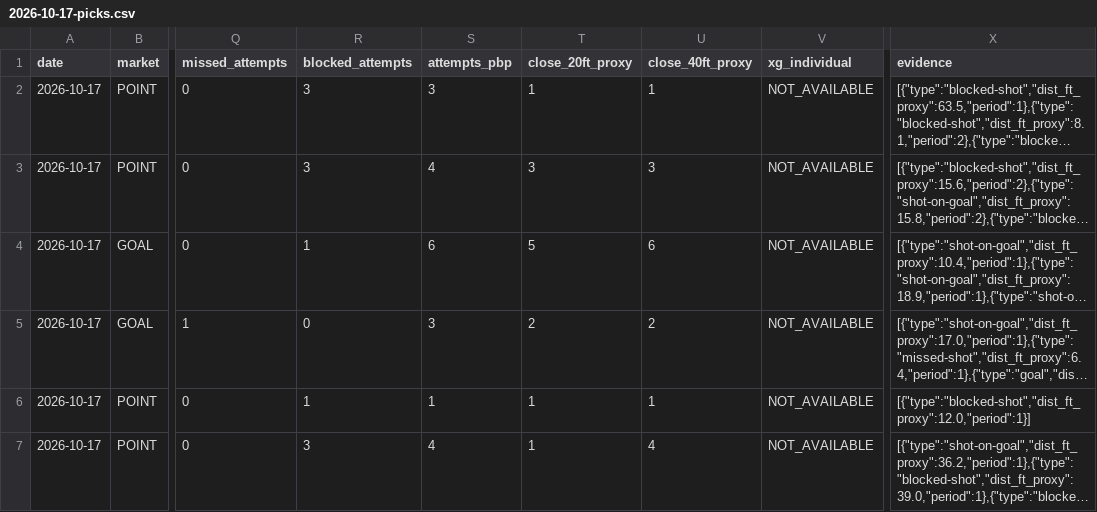
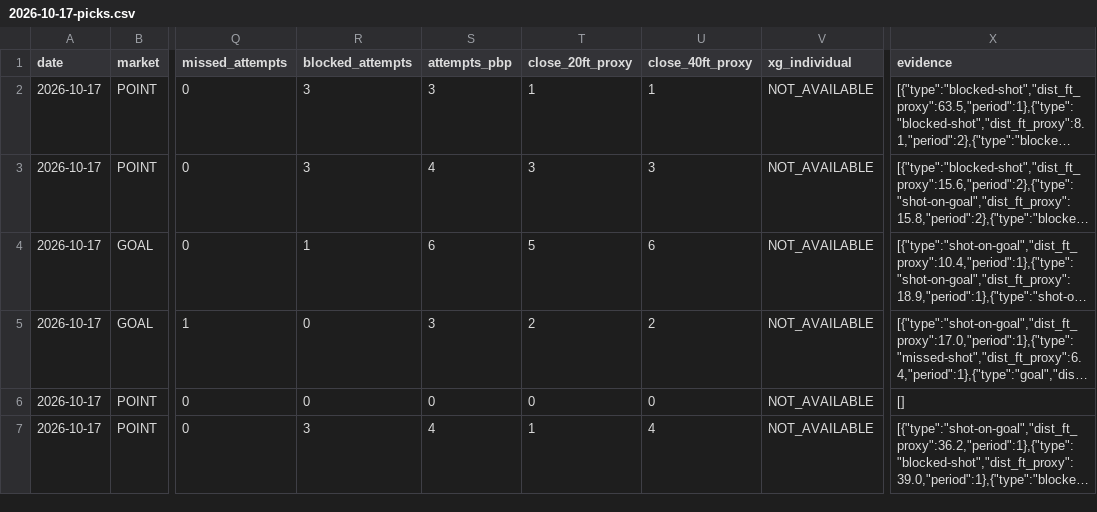
Before and after one commit to mazalazop/nhl-value-betting-model, a CSV file: docs/postgame/results/2026-10-17-picks.csv, drawn as a sheet; only a part is shown, gaps mark what is left out; long unchanged cells end in …; the diff covers the shown part only; the diff names each change by its address in the sheet, - before the commit and + after, or states it on an @@ line.

```diff
--- a/docs/postgame/results/2026-10-17-picks.csv
+++ b/docs/postgame/results/2026-10-17-picks.csv
-R6 (blocked_attempts): 1
+R6 (blocked_attempts): 0
-S6 (attempts_pbp): 1
+S6 (attempts_pbp): 0
-T6 (close_20ft_proxy): 1
+T6 (close_20ft_proxy): 0
-U6 (close_40ft_proxy): 1
+U6 (close_40ft_proxy): 0
-X6 (evidence): [{"type":"blocked-shot","dist_ft_proxy":12.0,"period":1}]
+X6 (evidence): []
```
Also changed, not shown: 19 edited cells elsewhere in this file, docs/postgame/input/2026-10-19-canonical.csv, docs/postgame/longitudinal/daily_metrics.csv, 6 other files.
